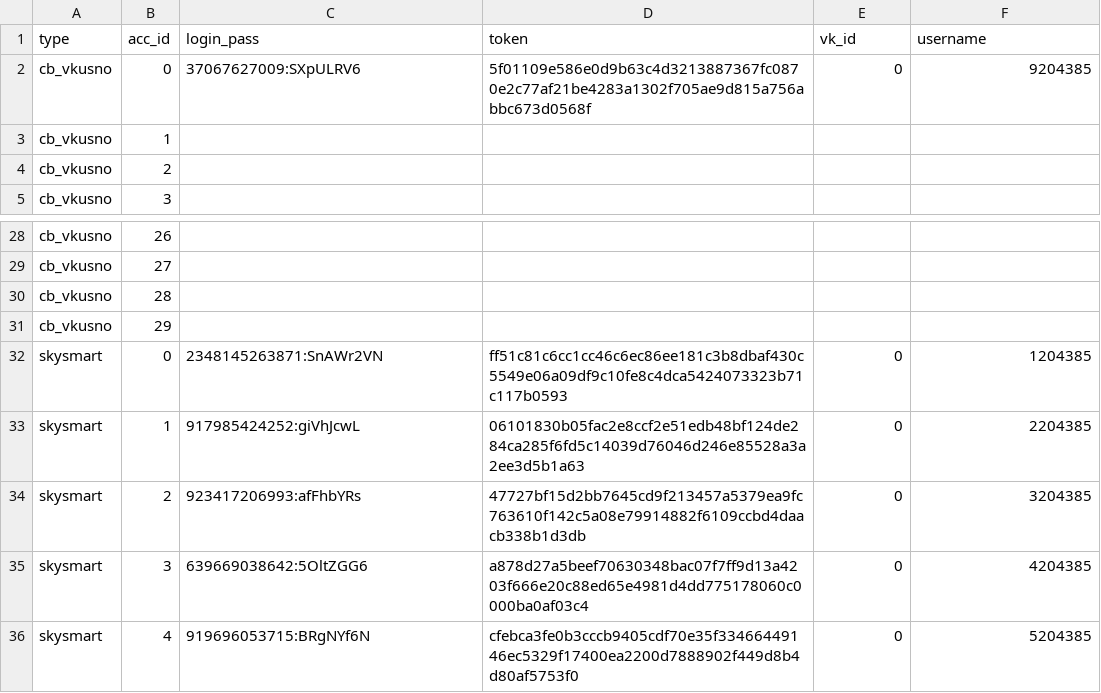
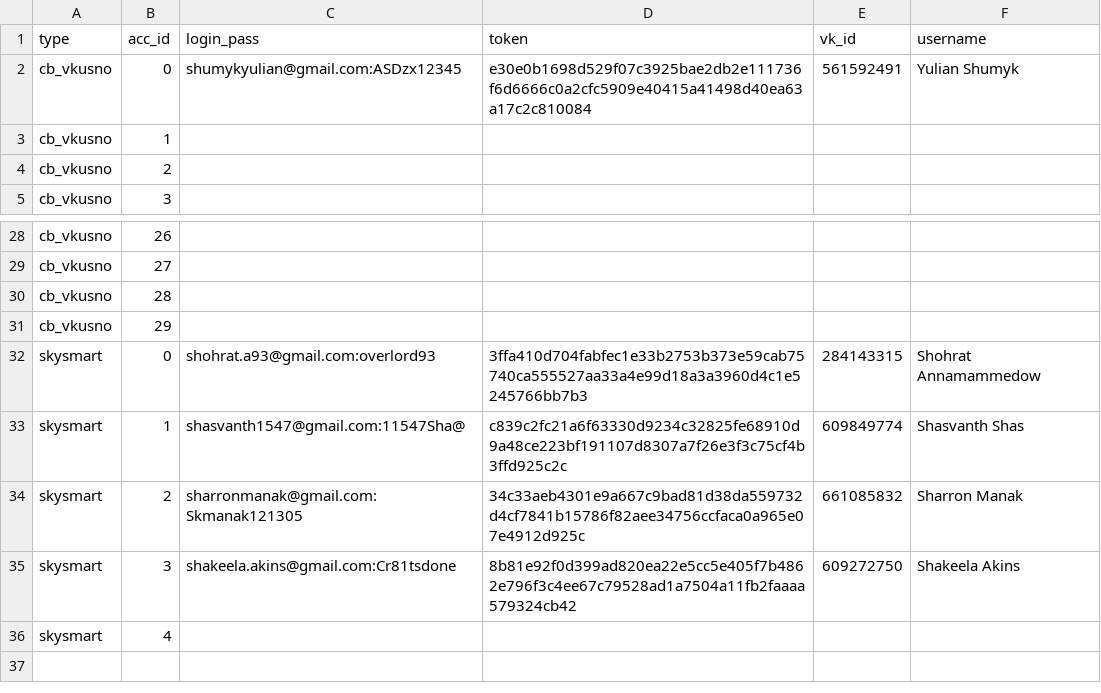
Before and after one commit to colorfulpaintofapriltoday/data, a CSV file: vk1.csv, drawn as a sheet; only a part is shown, gaps mark what is left out.

Commit message:
Update vk1.csv

```diff
--- a/vk1.csv
+++ b/vk1.csv
@@ -1,3 +1,3 @@
 type,acc_id,login_pass,token,vk_id,username
-cb_vkusno,0,37067627009:SXpULRV6,5f01109e586e0d9b63c4d3213887367fc0870e2c77af21be4283a1302f705ae9d815a756abbc673d0568f,0,9204385
+cb_vkusno,0,shumykyulian@gmail.com:ASDzx12345,e30e0b1698d529f07c3925bae2db2e111736f6d6666c0a2cfc5909e40415a41498d40ea63a17c2c810084,561592491,Yulian Shumyk
 cb_vkusno,1,
@@ -31,6 +31,6 @@ cb_vkusno,28,
 cb_vkusno,29,
-skysmart,0,2348145263871:SnAWr2VN,ff51c81c6cc1cc46c6ec86ee181c3b8dbaf430c5549e06a09df9c10fe8c4dca5424073323b71c117b0593,0,1204385
-skysmart,1,917985424252:giVhJcwL,06101830b05fac2e8ccf2e51edb48bf124de284ca285f6fd5c14039d76046d246e85528a3a2ee3d5b1a63,0,2204385
-skysmart,2,923417206993:afFhbYRs,47727bf15d2bb7645cd9f213457a5379ea9fc763610f142c5a08e79914882f6109ccbd4daacb338b1d3db,0,3204385
-skysmart,3,639669038642:5OltZGG6,a878d27a5beef70630348bac07f7ff9d13a4203f666e20c88ed65e4981d4dd775178060c0000ba0af03c4,0,4204385
-skysmart,4,919696053715:BRgNYf6N,cfebca3fe0b3cccb9405cdf70e35f33466449146ec5329f17400ea2200d7888902f449d8b4d80af5753f0,0,5204385
+skysmart,0,shohrat.a93@gmail.com:overlord93,3ffa410d704fabfec1e33b2753b373e59cab75740ca555527aa33a4e99d18a3a3960d4c1e5245766bb7b3,284143315,Shohrat Annamammedow
+skysmart,1,shasvanth1547@gmail.com:11547Sha@,c839c2fc21a6f63330d9234c32825fe68910d9a48ce223bf191107d8307a7f26e3f3c75cf4b3ffd925c2c,609849774,Shasvanth Shas
+skysmart,2,sharronmanak@gmail.com:Skmanak121305,34c33aeb4301e9a667c9bad81d38da559732d4cf7841b15786f82aee34756ccfaca0a965e07e4912d925c,661085832,Sharron Manak
+skysmart,3,shakeela.akins@gmail.com:Cr81tsdone,8b81e92f0d399ad820ea22e5cc5e405f7b4862e796f3c4ee67c79528ad1a7504a11fb2faaaa579324cb42,609272750,Shakeela Akins
+skysmart,4,
```
